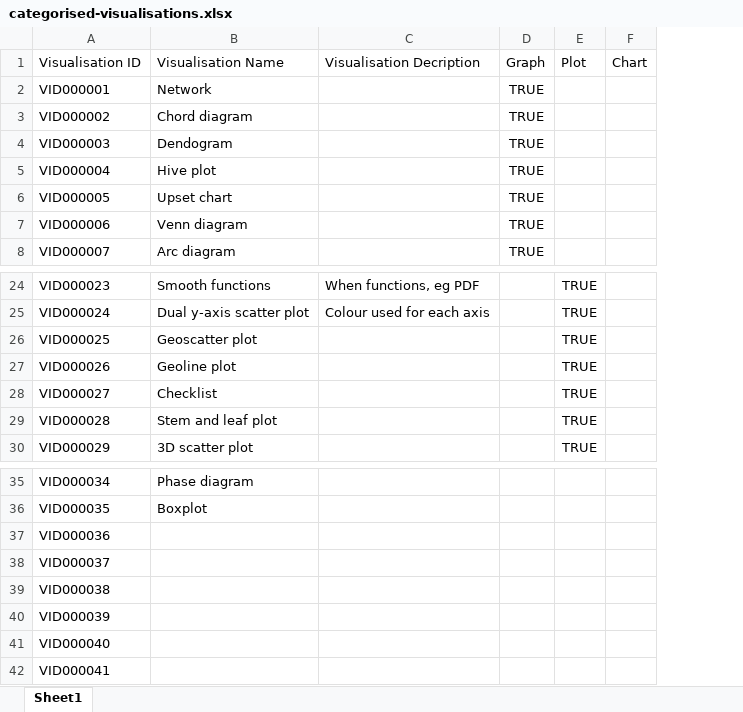
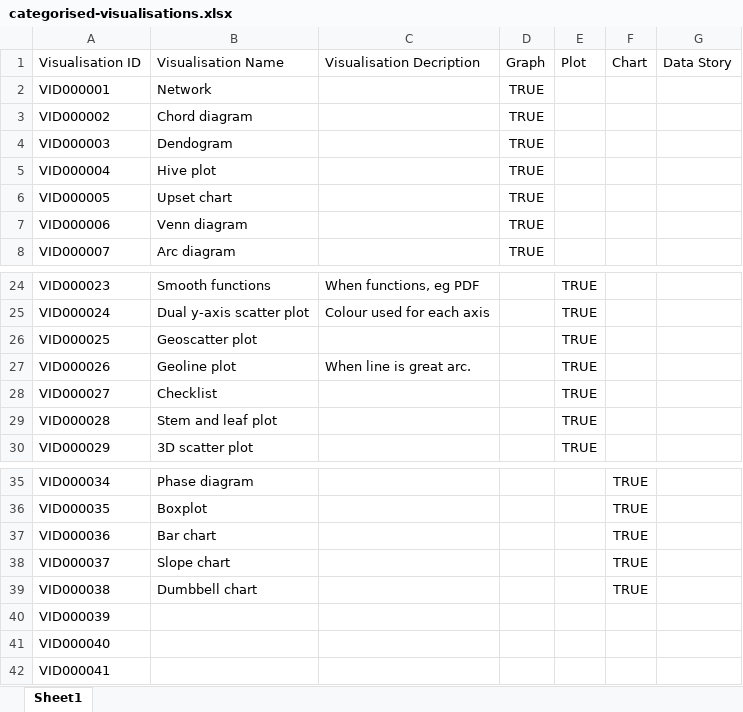
Before and after one commit to visibledata/graph-plot-chart-data-story, an Excel workbook: misc/categorised-visualisations.xlsx, sheet Sheet1, drawn as a sheet; only a part is shown, gaps mark what is left out; values as stored, in another font and other column widths than the file's, no borders; removed rows and columns are numbered as before the commit, all else as after; the diff names each change by its address in the sheet, - before the commit and + after, or states it on an @@ line.

```diff
--- a/misc/categorised-visualisations.xlsx (sheet Sheet1)
+++ b/misc/categorised-visualisations.xlsx (sheet Sheet1)
-column F, row 1: Chart
+column F, row 1: Chart; rows 35-39: all TRUE
+column G, row 1: Data Story
-C27: (empty)
+C27: When line is great arc.
-B37: (empty)
+B37: Bar chart
-B38: (empty)
+B38: Slope chart
-B39: (empty)
+B39: Dumbbell chart
```
Also changed, not shown: 29 other files.
